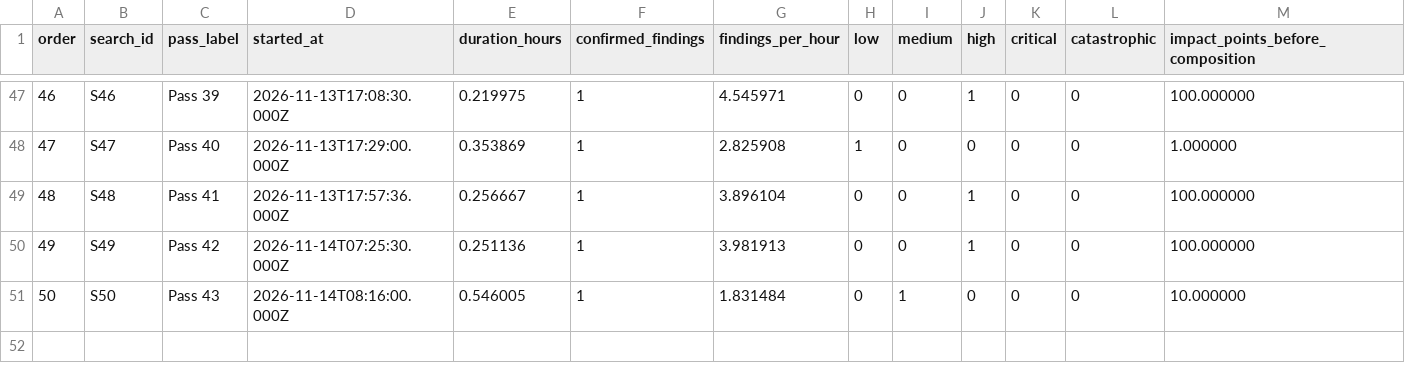
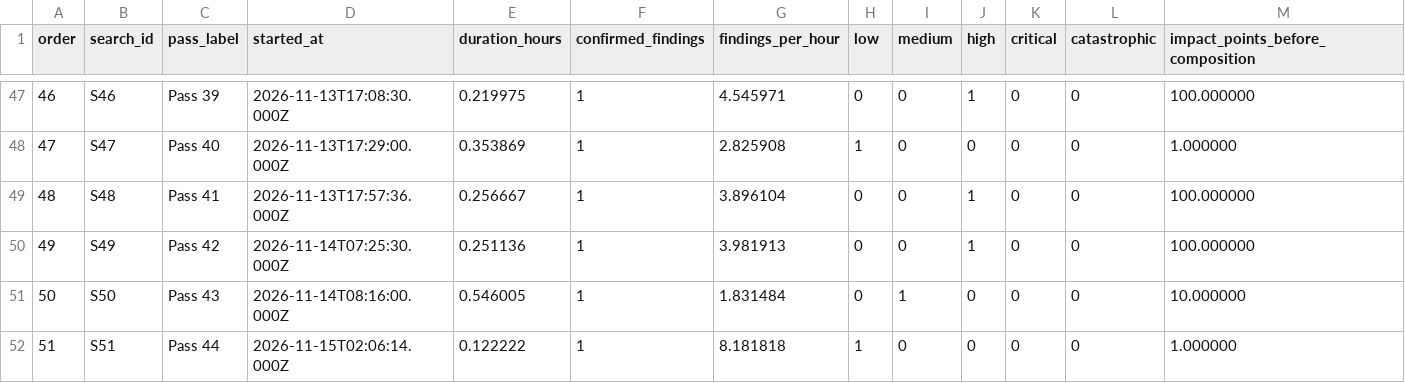
Before and after one commit to JD-P/httpd-rs, a CSV file: adversarial/yield-index/yield-by-search.csv, drawn as a sheet; only a part is shown, gaps mark what is left out; rows hold the shown columns only; the diff names each change by its address in the sheet, - before the commit and + after, or states it on an @@ line.

```diff
--- a/adversarial/yield-index/yield-by-search.csv
+++ b/adversarial/yield-index/yield-by-search.csv
+row 52: 51 | S51 | Pass 44 | 2026-11-15T02:06:14.000Z | 0.122222 | 1 | 8.181818 | 1 | 0 | 0 | 0 | 0 | 1.000000
```
Also changed, not shown: 13 other files.
